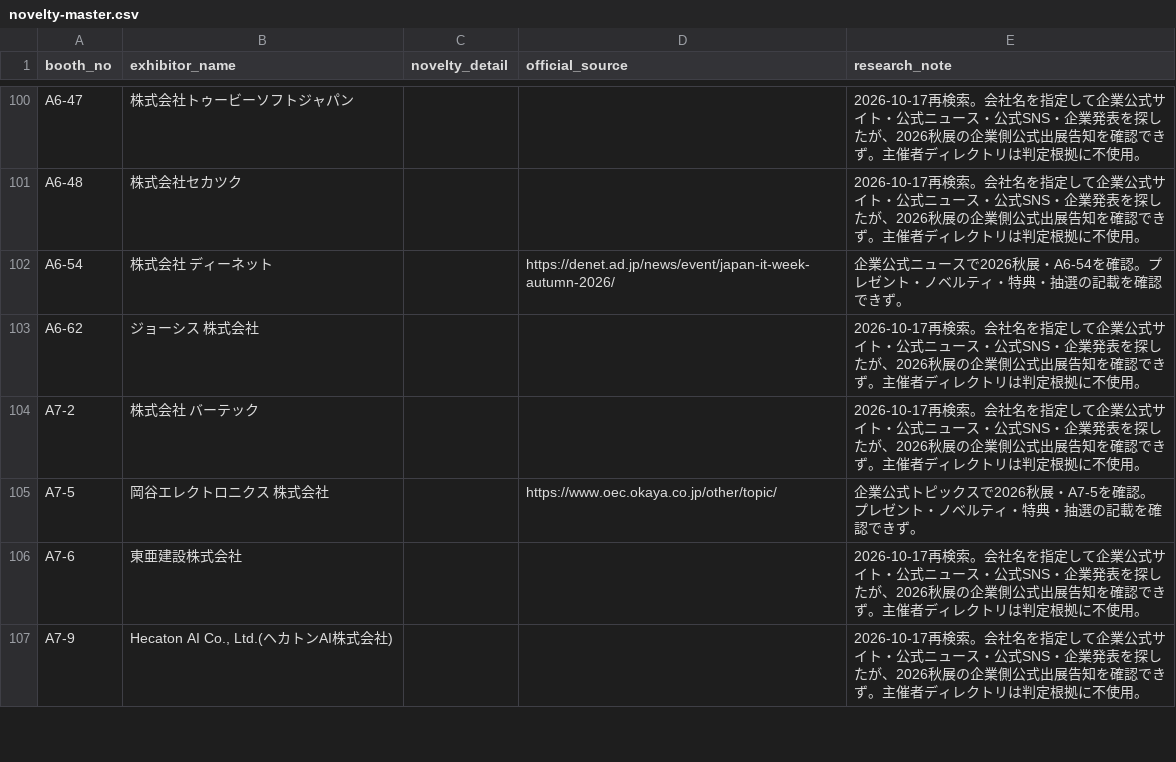
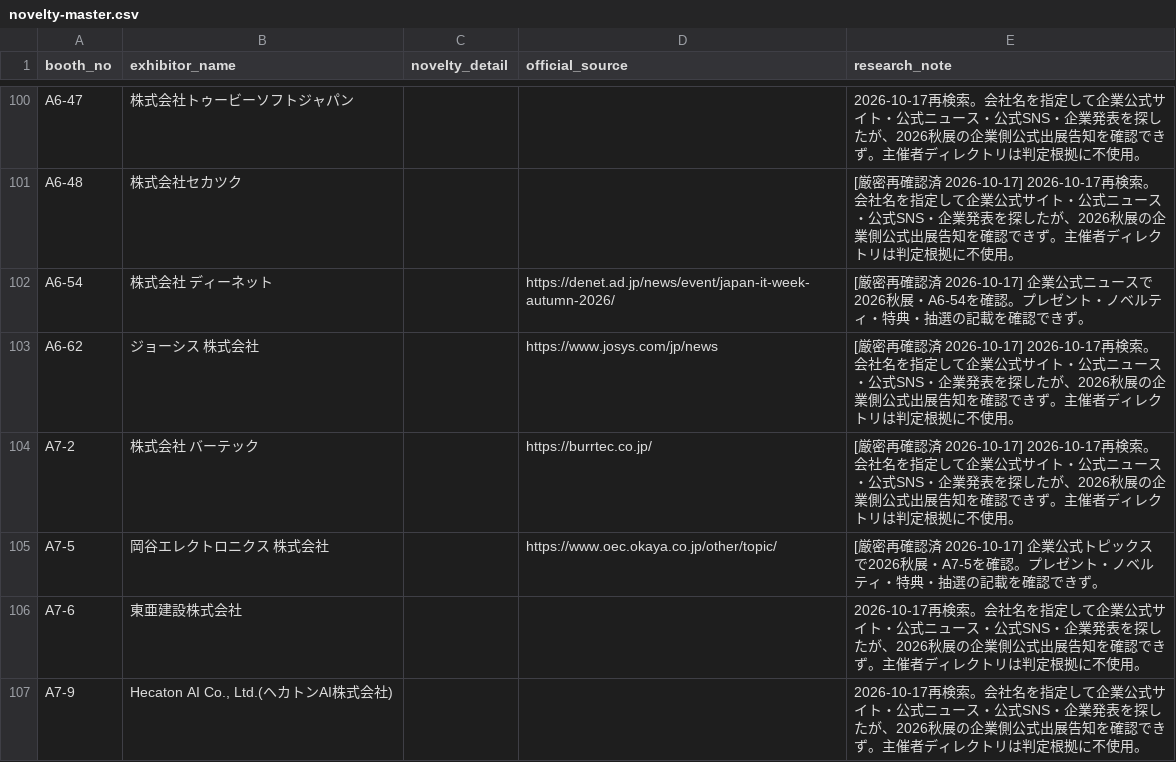
Before and after one commit to rensei11/01-event, a CSV file: research/japan-it-week-autumn-2026/novelty-master.csv, drawn as a sheet; only a part is shown, gaps mark what is left out; the diff covers the shown part only; the diff names each change by its address in the sheet, - before the commit and + after, or states it on an @@ line.

```diff
--- a/research/japan-it-week-autumn-2026/novelty-master.csv
+++ b/research/japan-it-week-autumn-2026/novelty-master.csv
-E101 (research_note): 2026-10-17再検索…
+E101 (research_note): [厳密再確認済 2026-10-17] 2026-10-17再検索…
-E102 (research_note): 企業公式…
+E102 (research_note): [厳密再確認済 2026-10-17] 企業公式…
-D103 (official_source): (empty)
+D103 (official_source): https://www.josys.com/jp/news
-E103:E104 (research_note): 2026-10-17再検索…
+E103:E104 (research_note): [厳密再確認済 2026-10-17] 2026-10-17再検索…
-D104 (official_source): (empty)
+D104 (official_source): https://burrtec.co.jp/
-E105 (research_note): 企業公式…
+E105 (research_note): [厳密再確認済 2026-10-17] 企業公式…
```
Also changed, not shown: 35 edited cells elsewhere in this file.
